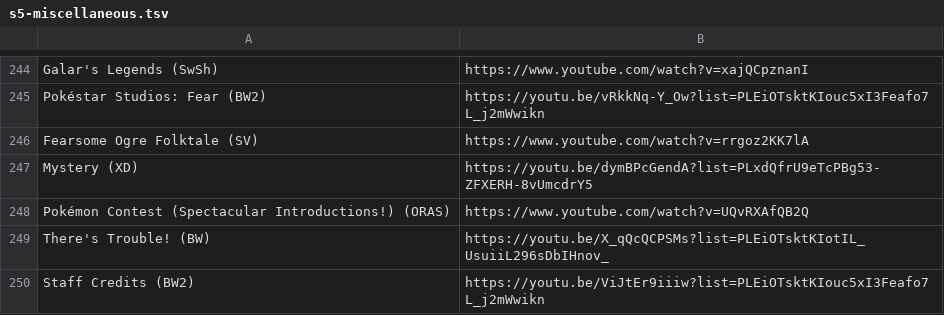
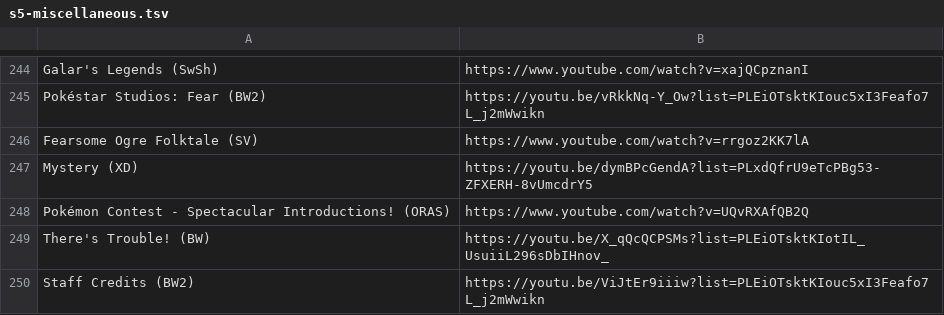
Before and after one commit to jacob-ressler/pmm, a TSV file: data/s5-miscellaneous.tsv, drawn as a sheet; only a part is shown, gaps mark what is left out; the diff names each change by its address in the sheet, - before the commit and + after, or states it on an @@ line.

```diff
--- a/data/s5-miscellaneous.tsv
+++ b/data/s5-miscellaneous.tsv
-A248: Pokémon Contest (Spectacular Introductions!) (ORAS)
+A248: Pokémon Contest - Spectacular Introductions! (ORAS)
```
Also changed, not shown: data/s5-areas-of-interest.tsv, data/s5-routes-wild-areas.tsv, 1 other file.
